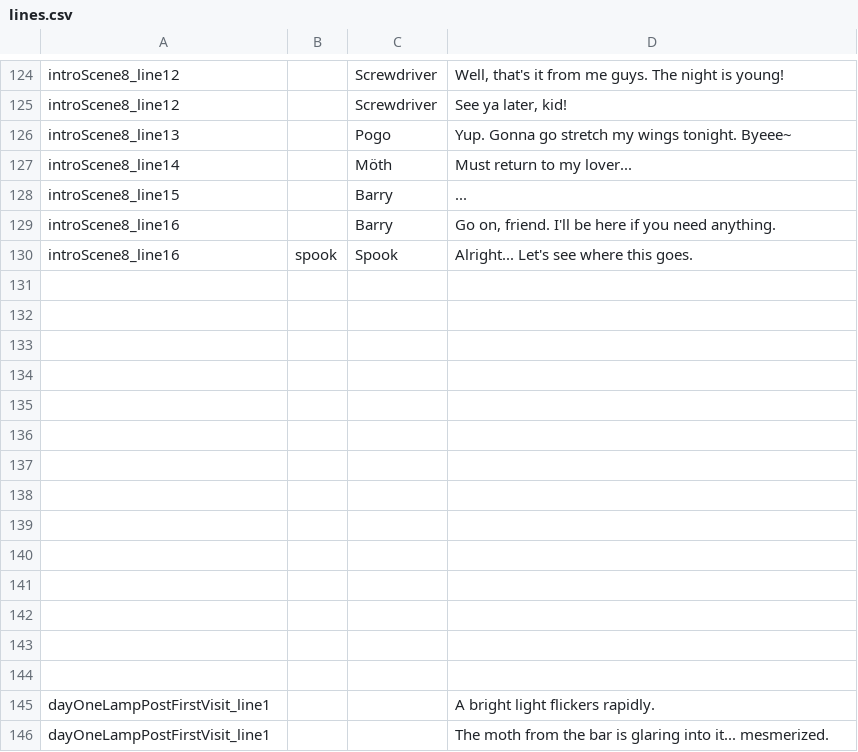
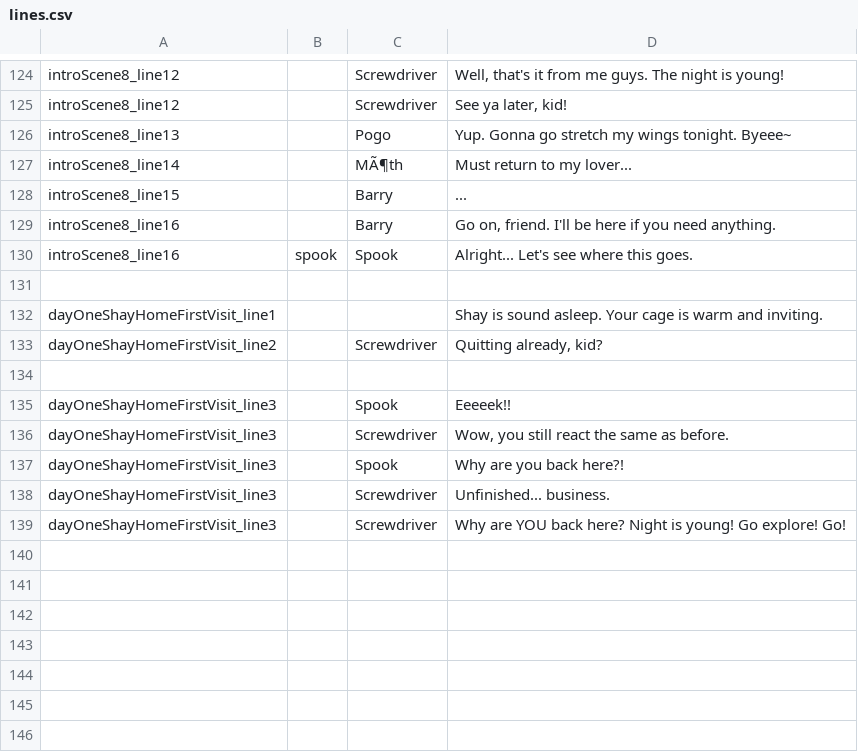
Before and after one commit to kazak29/Spooktober_2026_GameJam, a CSV file: datafiles/lines.csv, drawn as a sheet; only a part is shown, gaps mark what is left out; the shorter side is filled out with more unchanged rows; the diff covers the shown part only; the diff names each change by its address in the sheet, - before the commit and + after, or states it on an @@ line.

Commit message:
Shay home day 1 first visit done

```diff
--- a/datafiles/lines.csv
+++ b/datafiles/lines.csv
-C127: Möth
+C127: MÃ¶th
+row 131: (empty)
+row 132: dayOneShayHomeFirstVisit_line1 |  |  | Shay is sound asleep. Your cage is warm and inviting.
+row 133: dayOneShayHomeFirstVisit_line2 |  | Screwdriver | Quitting already, kid?
+row 134: (empty)
+row 135: dayOneShayHomeFirstVisit_line3 |  | Spook | Eeeeek!!
+row 136: dayOneShayHomeFirstVisit_line3 |  | Screwdriver | Wow, you still react the same as before.
+row 137: dayOneShayHomeFirstVisit_line3 |  | Spook | Why are you back here?!
+row 138: dayOneShayHomeFirstVisit_line3 |  | Screwdriver | Unfinished... business.
+row 139: dayOneShayHomeFirstVisit_line3 |  | Screwdriver | Why are YOU back here? Night is young! Go explore! Go!
+row 140: (empty)
+row 141: (empty)
+row 142: (empty)
+row 143: (empty)
+row 144: (empty)
+row 145: (empty)
+row 146: (empty)
```
Also changed, not shown: 60 added rows, 15 removed rows and 28 edited cells elsewhere in this file, 3 other files.
